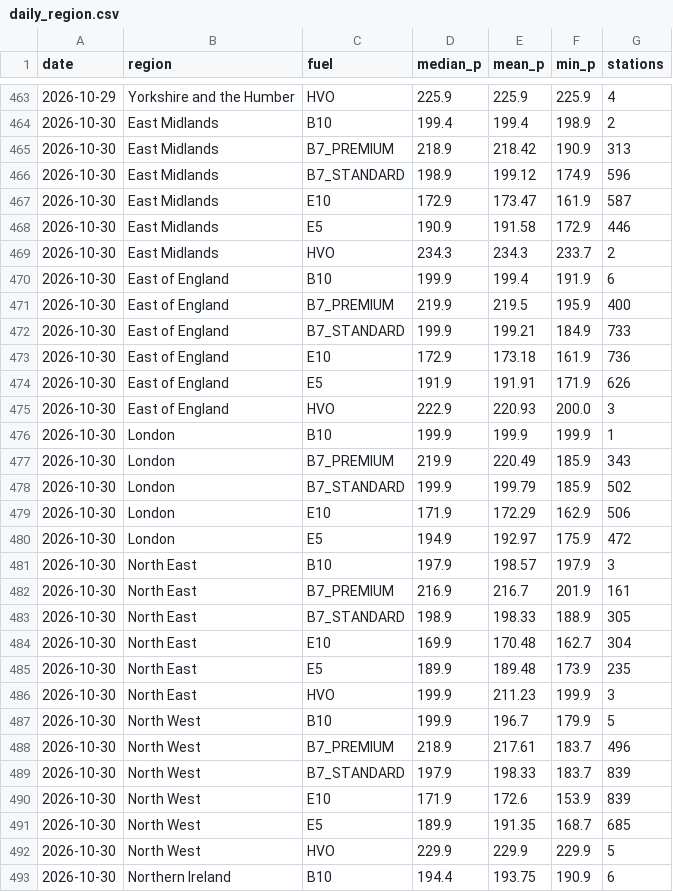
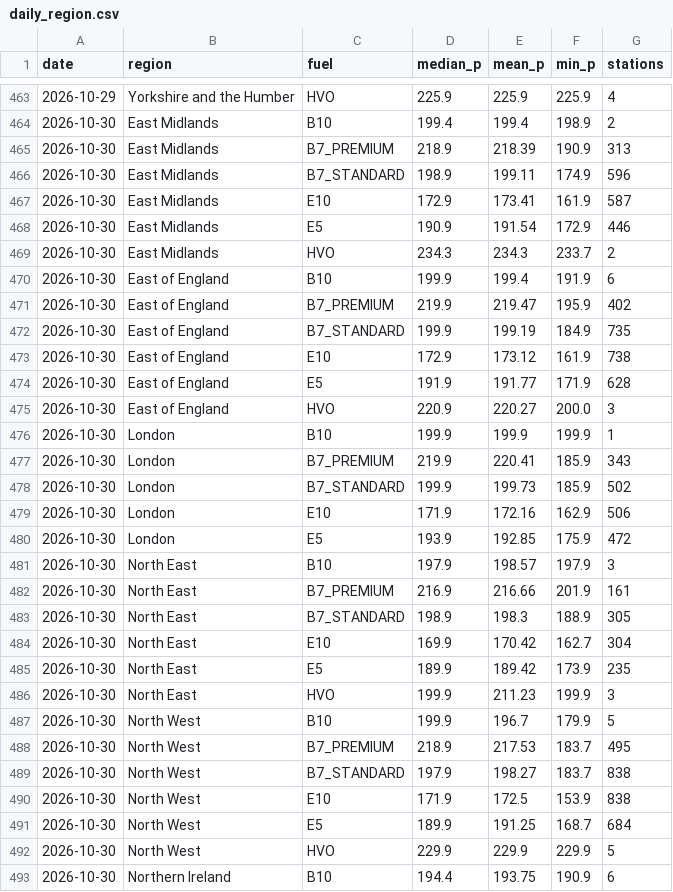
Before and after one commit to hutchybakes-glitch/uk-fuel-data, a CSV file: data/daily_region.csv, drawn as a sheet; only a part is shown, gaps mark what is left out; the diff covers the shown part only.

```diff
--- a/data/daily_region.csv
+++ b/data/daily_region.csv
@@ -464,29 +464,29 @@ date,region,fuel,median_p,mean_p,min_p,stations
 2026-10-30,East Midlands,B10,199.4,199.4,198.9,2
-2026-10-30,East Midlands,B7_PREMIUM,218.9,218.42,190.9,313
-2026-10-30,East Midlands,B7_STANDARD,198.9,199.12,174.9,596
-2026-10-30,East Midlands,E10,172.9,173.47,161.9,587
-2026-10-30,East Midlands,E5,190.9,191.58,172.9,446
+2026-10-30,East Midlands,B7_PREMIUM,218.9,218.39,190.9,313
+2026-10-30,East Midlands,B7_STANDARD,198.9,199.11,174.9,596
+2026-10-30,East Midlands,E10,172.9,173.41,161.9,587
+2026-10-30,East Midlands,E5,190.9,191.54,172.9,446
 2026-10-30,East Midlands,HVO,234.3,234.3,233.7,2
 2026-10-30,East of England,B10,199.9,199.4,191.9,6
-2026-10-30,East of England,B7_PREMIUM,219.9,219.5,195.9,400
-2026-10-30,East of England,B7_STANDARD,199.9,199.21,184.9,733
-2026-10-30,East of England,E10,172.9,173.18,161.9,736
-2026-10-30,East of England,E5,191.9,191.91,171.9,626
-2026-10-30,East of England,HVO,222.9,220.93,200.0,3
+2026-10-30,East of England,B7_PREMIUM,219.9,219.47,195.9,402
+2026-10-30,East of England,B7_STANDARD,199.9,199.19,184.9,735
+2026-10-30,East of England,E10,172.9,173.12,161.9,738
+2026-10-30,East of England,E5,191.9,191.77,171.9,628
+2026-10-30,East of England,HVO,220.9,220.27,200.0,3
 2026-10-30,London,B10,199.9,199.9,199.9,1
-2026-10-30,London,B7_PREMIUM,219.9,220.49,185.9,343
-2026-10-30,London,B7_STANDARD,199.9,199.79,185.9,502
-2026-10-30,London,E10,171.9,172.29,162.9,506
-2026-10-30,London,E5,194.9,192.97,175.9,472
+2026-10-30,London,B7_PREMIUM,219.9,220.41,185.9,343
+2026-10-30,London,B7_STANDARD,199.9,199.73,185.9,502
+2026-10-30,London,E10,171.9,172.16,162.9,506
+2026-10-30,London,E5,193.9,192.85,175.9,472
 2026-10-30,North East,B10,197.9,198.57,197.9,3
-2026-10-30,North East,B7_PREMIUM,216.9,216.7,201.9,161
-2026-10-30,North East,B7_STANDARD,198.9,198.33,188.9,305
-2026-10-30,North East,E10,169.9,170.48,162.7,304
-2026-10-30,North East,E5,189.9,189.48,173.9,235
+2026-10-30,North East,B7_PREMIUM,216.9,216.66,201.9,161
+2026-10-30,North East,B7_STANDARD,198.9,198.3,188.9,305
+2026-10-30,North East,E10,169.9,170.42,162.7,304
+2026-10-30,North East,E5,189.9,189.42,173.9,235
 2026-10-30,North East,HVO,199.9,211.23,199.9,3
 2026-10-30,North West,B10,199.9,196.7,179.9,5
-2026-10-30,North West,B7_PREMIUM,218.9,217.61,183.7,496
-2026-10-30,North West,B7_STANDARD,197.9,198.33,183.7,839
-2026-10-30,North West,E10,171.9,172.6,153.9,839
-2026-10-30,North West,E5,189.9,191.35,168.7,685
+2026-10-30,North West,B7_PREMIUM,218.9,217.53,183.7,495
+2026-10-30,North West,B7_STANDARD,197.9,198.27,183.7,838
+2026-10-30,North West,E10,171.9,172.5,153.9,838
+2026-10-30,North West,E5,189.9,191.25,168.7,684
 2026-10-30,North West,HVO,229.9,229.9,229.9,5
```
Also changed, not shown: 44 edited cells elsewhere in this file, data/snapshots.csv, 3 other files.
